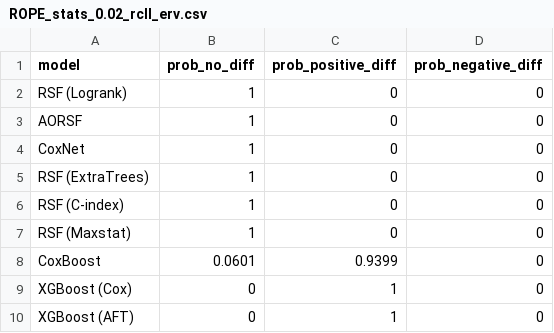
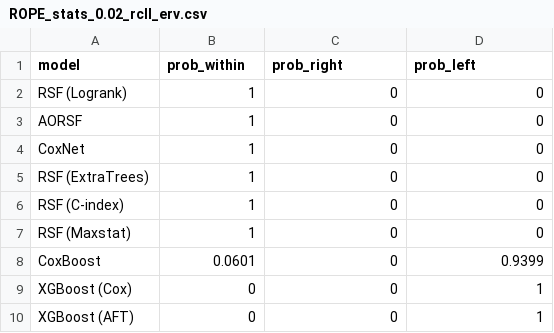
Before and after one commit to bblodfon/tcga-survmob, a CSV file: PAAD/bench/uno_vs_rcll/ROPE_stats_0.02_rcll_erv.csv, drawn as a sheet.

```diff
--- a/PAAD/bench/uno_vs_rcll/ROPE_stats_0.02_rcll_erv.csv
+++ b/PAAD/bench/uno_vs_rcll/ROPE_stats_0.02_rcll_erv.csv
@@ -1,2 +1,2 @@
-model,prob_no_diff,prob_positive_diff,prob_negative_diff
+model,prob_within,prob_right,prob_left
 RSF (Logrank),1,0,0
@@ -7,4 +7,4 @@ RSF (C-index),1,0,0
 RSF (Maxstat),1,0,0
-CoxBoost,0.0601,0.9399,0
-XGBoost (Cox),0,1,0
-XGBoost (AFT),0,1,0
+CoxBoost,0.0601,0,0.9399
+XGBoost (Cox),0,0,1
+XGBoost (AFT),0,0,1
```
Also changed, not shown: PAAD/bench/uno_vs_rcll/ROPE_stats_0.02_harrell_c.csv, PAAD/bench/uno_vs_rcll/ROPE_stats_0.02_ibrier_erv.csv, 20 other files.
